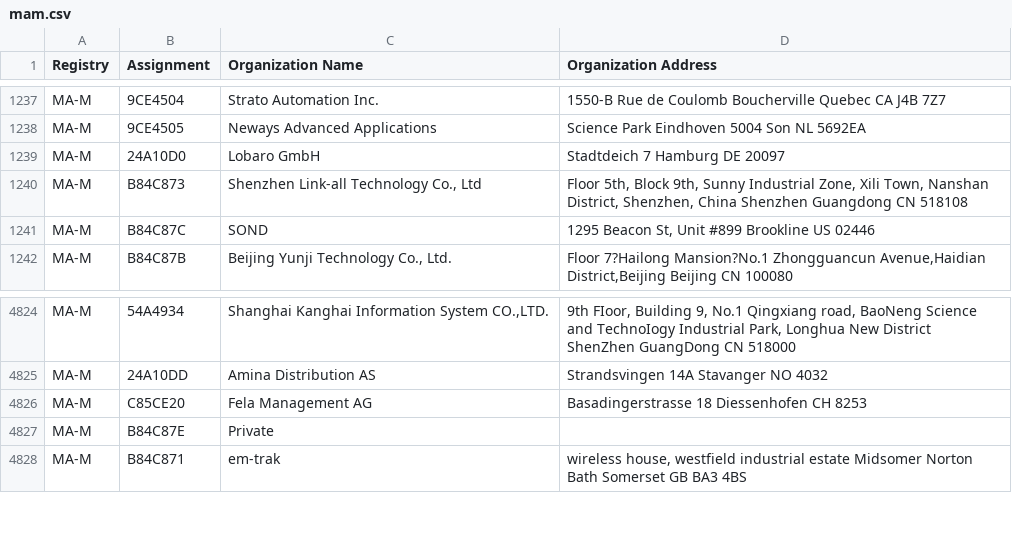
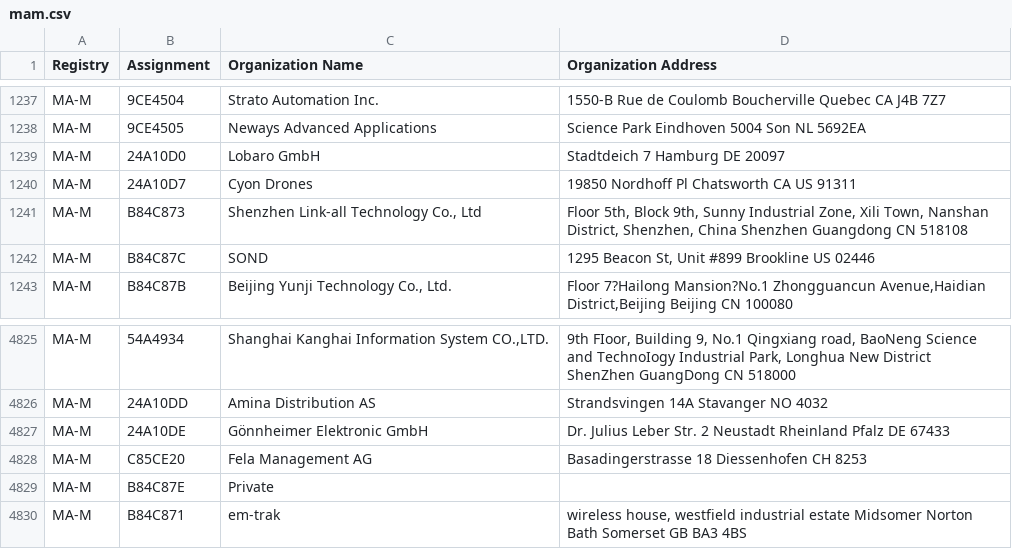
Before and after one commit to hdm/mac-tracker, a CSV file: data/ieee/mam.csv, drawn as a sheet; only a part is shown, gaps mark what is left out; the diff names each change by its address in the sheet, - before the commit and + after, or states it on an @@ line.

```diff
--- a/data/ieee/mam.csv
+++ b/data/ieee/mam.csv
+row 1240: MA-M | 24A10D7 | Cyon Drones | 19850 Nordhoff Pl Chatsworth CA US 91311
+row 4827: MA-M | 24A10DE | Gönnheimer Elektronic GmbH | Dr. Julius Leber Str. 2 Neustadt Rheinland Pfalz DE 67433
```
Also changed, not shown: data/ieee/oui36.csv, 4 other files.
